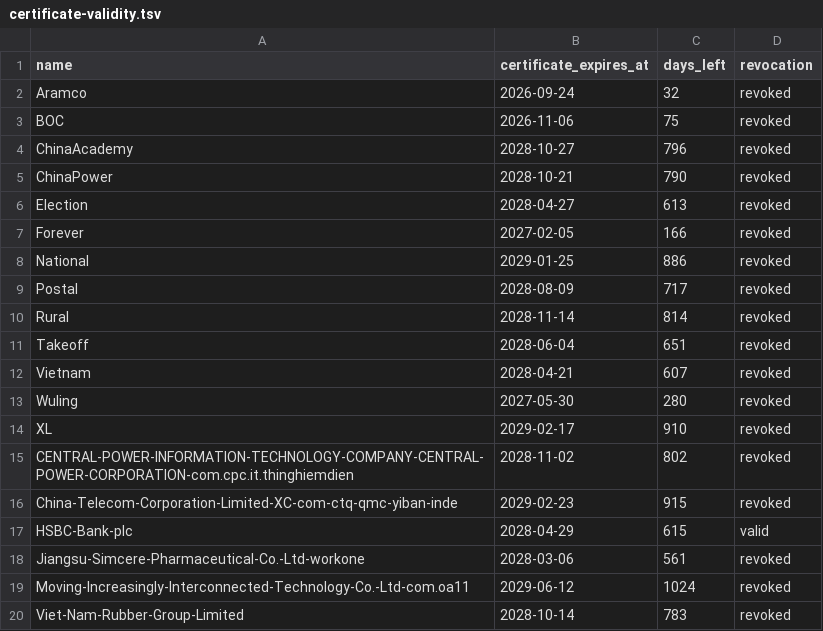
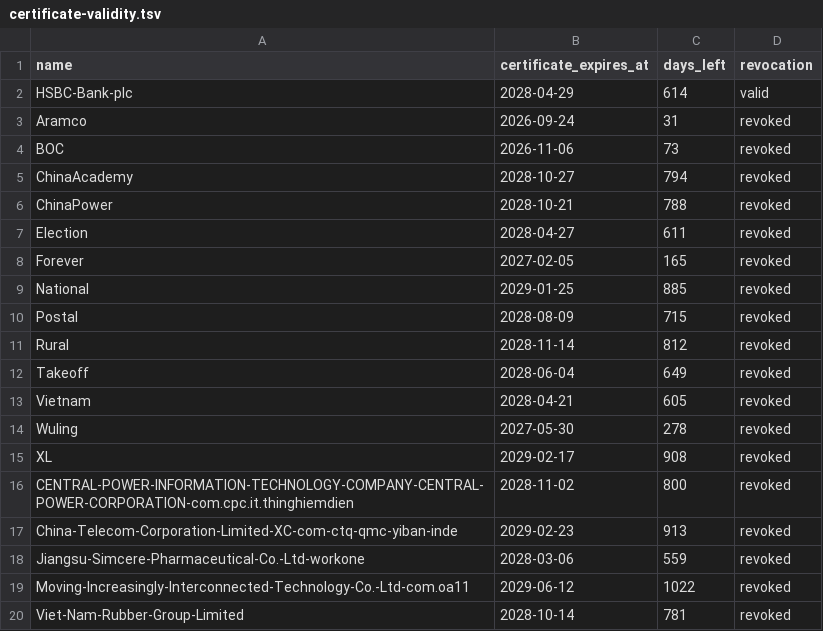
Before and after one commit to FrizzleM/SideInstaller, a TSV file: output/certificate-validity.tsv, drawn as a sheet.

```diff
--- a/output/certificate-validity.tsv
+++ b/output/certificate-validity.tsv
@@ -1,20 +1,20 @@
 name	certificate_expires_at	days_left	revocation
-Aramco	2026-09-24	32	revoked
-BOC	2026-11-06	75	revoked
-ChinaAcademy	2028-10-27	796	revoked
-ChinaPower	2028-10-21	790	revoked
-Election	2028-04-27	613	revoked
-Forever	2027-02-05	166	revoked
-National	2029-01-25	886	revoked
-Postal	2028-08-09	717	revoked
-Rural	2028-11-14	814	revoked
-Takeoff	2028-06-04	651	revoked
-Vietnam	2028-04-21	607	revoked
-Wuling	2027-05-30	280	revoked
-XL	2029-02-17	910	revoked
-CENTRAL-POWER-INFORMATION-TECHNOLOGY-COMPANY-CENTRAL-POWER-CORPORATION-com.cpc.it.thinghiemdien	2028-11-02	802	revoked
-China-Telecom-Corporation-Limited-XC-com-ctq-qmc-yiban-inde	2029-02-23	915	revoked
-HSBC-Bank-plc	2028-04-29	615	valid
-Jiangsu-Simcere-Pharmaceutical-Co.-Ltd-workone	2028-03-06	561	revoked
-Moving-Increasingly-Interconnected-Technology-Co.-Ltd-com.oa11	2029-06-12	1024	revoked
-Viet-Nam-Rubber-Group-Limited	2028-10-14	783	revoked
+HSBC-Bank-plc	2028-04-29	614	valid
+Aramco	2026-09-24	31	revoked
+BOC	2026-11-06	73	revoked
+ChinaAcademy	2028-10-27	794	revoked
+ChinaPower	2028-10-21	788	revoked
+Election	2028-04-27	611	revoked
+Forever	2027-02-05	165	revoked
+National	2029-01-25	885	revoked
+Postal	2028-08-09	715	revoked
+Rural	2028-11-14	812	revoked
+Takeoff	2028-06-04	649	revoked
+Vietnam	2028-04-21	605	revoked
+Wuling	2027-05-30	278	revoked
+XL	2029-02-17	908	revoked
+CENTRAL-POWER-INFORMATION-TECHNOLOGY-COMPANY-CENTRAL-POWER-CORPORATION-com.cpc.it.thinghiemdien	2028-11-02	800	revoked
+China-Telecom-Corporation-Limited-XC-com-ctq-qmc-yiban-inde	2029-02-23	913	revoked
+Jiangsu-Simcere-Pharmaceutical-Co.-Ltd-workone	2028-03-06	559	revoked
+Moving-Increasingly-Interconnected-Technology-Co.-Ltd-com.oa11	2029-06-12	1022	revoked
+Viet-Nam-Rubber-Group-Limited	2028-10-14	781	revoked
```
Also changed, not shown: output/sign-state.tsv, 2 other files.
